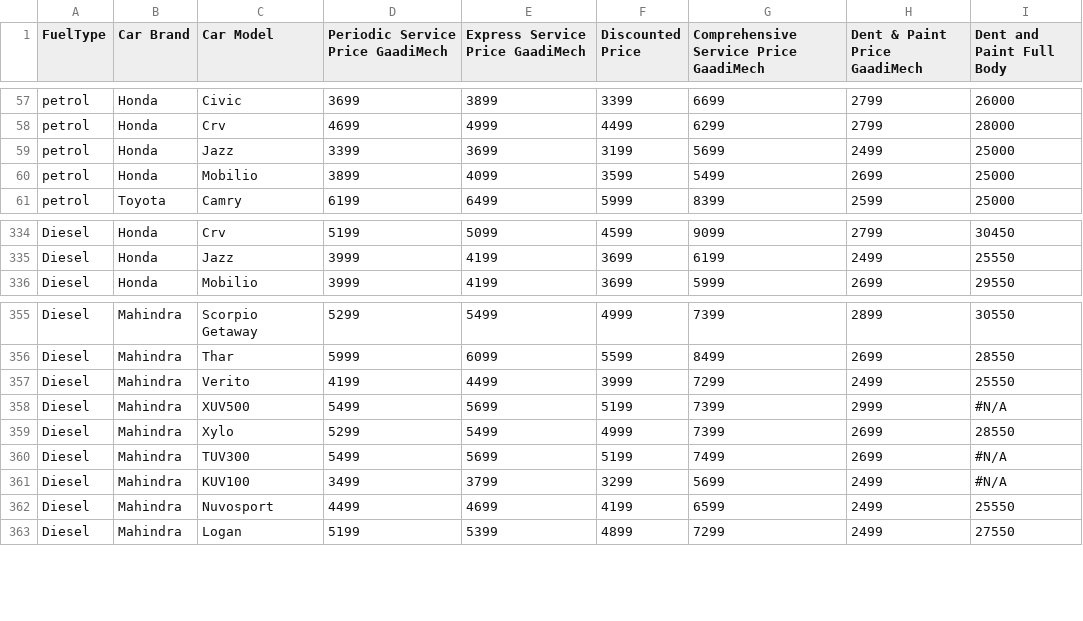
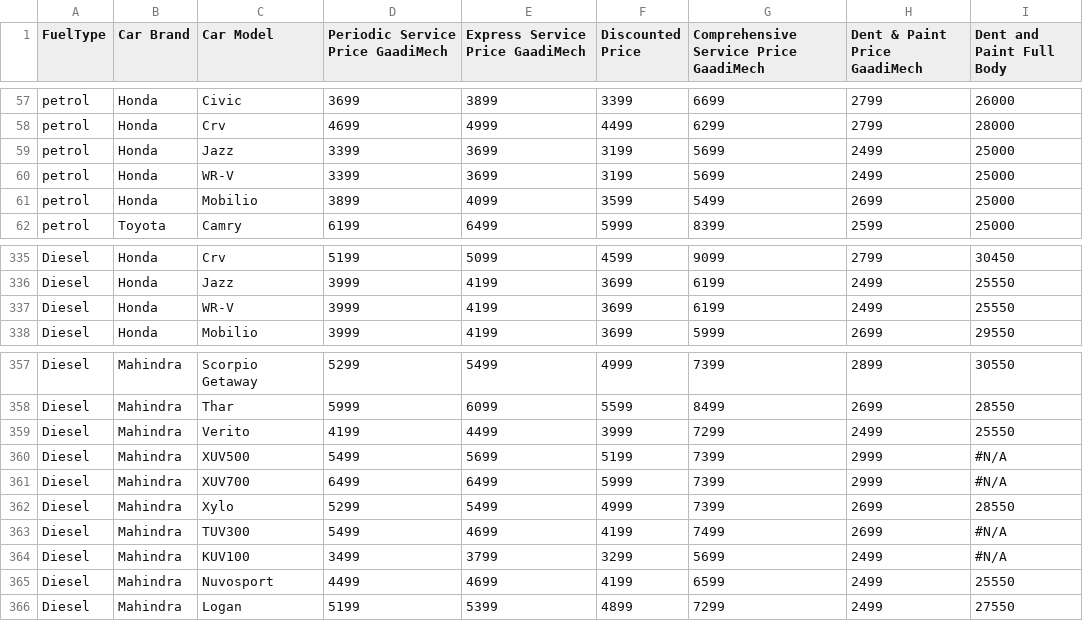
Before and after one commit to gaadimech/GaadiMech-PWA, a CSV file: public/GM Pricing March Website Usage -Final.csv, drawn as a sheet; only a part is shown, gaps mark what is left out.

Commit message:
Add Honda WR-V and Mahindra XUV700 pricing to CSV; adjust TUV300 pricing for accuracy

```diff
--- a/public/GM Pricing March Website Usage -Final.csv
+++ b/public/GM Pricing March Website Usage -Final.csv
@@ -59,2 +59,3 @@ petrol,Honda,Crv,4699,4999,4499,6299,2799,28000
 petrol,Honda,Jazz,3399,3699,3199,5699,2499,25000
+petrol,Honda,WR-V,3399,3699,3199,5699,2499,25000
 petrol,Honda,Mobilio,3899,4099,3599,5499,2699,25000
@@ -335,2 +336,3 @@ Diesel,Honda,Crv,5199,5099,4599,9099,2799,30450
 Diesel,Honda,Jazz,3999,4199,3699,6199,2499,25550
+Diesel,Honda,WR-V,3999,4199,3699,6199,2499,25550
 Diesel,Honda,Mobilio,3999,4199,3699,5999,2699,29550
@@ -358,4 +360,5 @@ Diesel,Mahindra,Verito,4199,4499,3999,7299,2499,25550
 Diesel,Mahindra,XUV500,5499,5699,5199,7399,2999,#N/A
+Diesel,Mahindra,XUV700,6499,6499,5999,7399,2999,#N/A
 Diesel,Mahindra,Xylo,5299,5499,4999,7399,2699,28550
-Diesel,Mahindra,TUV300,5499,5699,5199,7499,2699,#N/A
+Diesel,Mahindra,TUV300,5499,4699,4199,7499,2699,#N/A
 Diesel,Mahindra,KUV100,3499,3799,3299,5699,2499,#N/A
```
